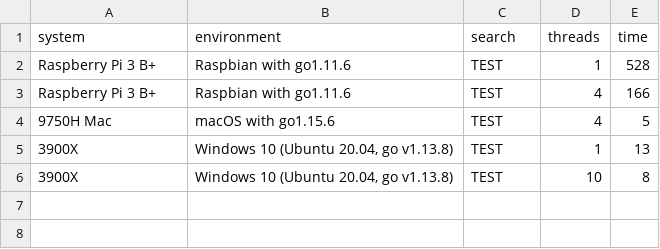
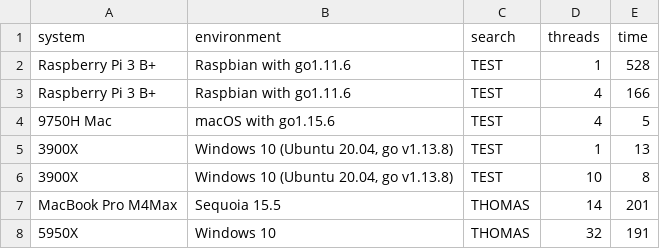
Before and after one commit to stringsn88keys/gosha3, a CSV file: data.csv, drawn as a sheet.

Commit message:
client server
Signed-off-by: Thomas Powell <twilliampowell@gmail.com>

```diff
--- a/data.csv
+++ b/data.csv
@@ -6 +6,3 @@ Raspberry Pi 3 B+,Raspbian with go1.11.6,TEST,4,166
 3900X,"Windows 10 (Ubuntu 20.04, go v1.13.8)",TEST,10,8
+MacBook Pro M4Max,Sequoia 15.5,THOMAS,14,201
+5950X,"Windows 10",THOMAS,32,191
```
Also changed, not shown: 1 other file.
